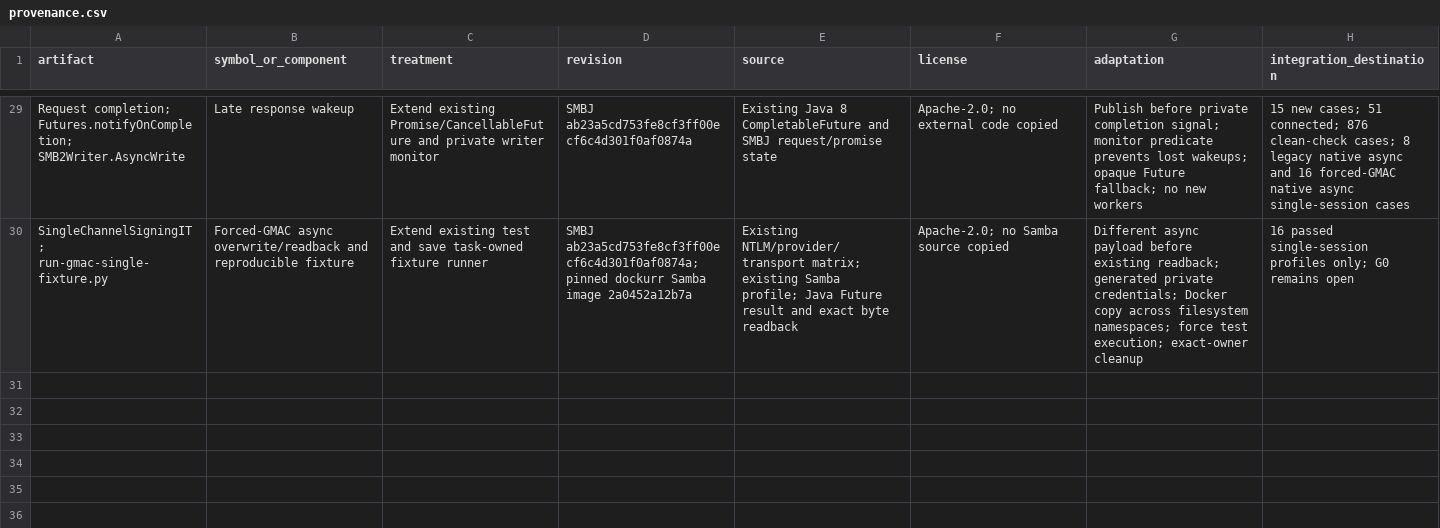
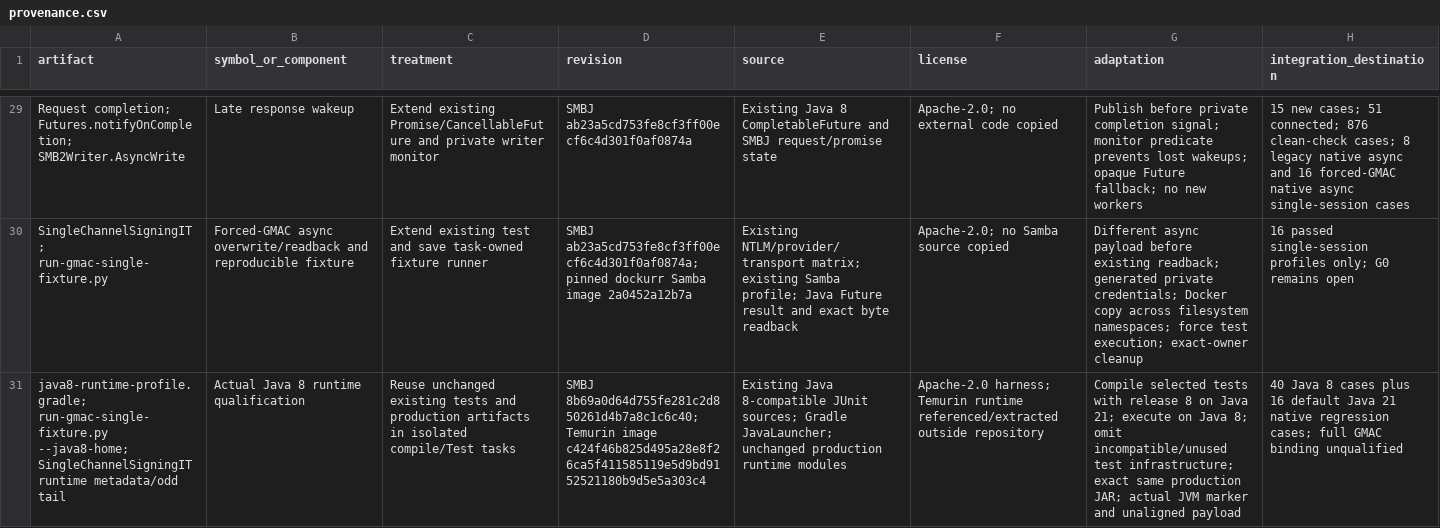
Before and after one commit to chribro88/smbj, a CSV file: docs/full-gmac-multichannel/provenance.csv, drawn as a sheet; only a part is shown, gaps mark what is left out; the diff names each change by its address in the sheet, - before the commit and + after, or states it on an @@ line.

Commit message:
Qualify GMAC and request lifecycle on Java 8

```diff
--- a/docs/full-gmac-multichannel/provenance.csv
+++ b/docs/full-gmac-multichannel/provenance.csv
+row 31: java8-runtime-profile.gradle; run-gmac-single-fixture.py --java8-home; SingleChannelSigningIT runtime metadata/odd tail | Actual Java 8 runtime qualification | Reuse unchanged existing tests and production artifacts in isolated compile/Test tasks | SMBJ 8b69a0d64d755fe281c2d850261d4b7a8c1c6c40; Temurin image c424f46b825d495a28e8f26ca5f411585119e5d9bd9152521180b9d5e5a303c4 | Existing Java 8-compatible JUnit sources; Gradle JavaLauncher; unchanged production runtime modules | Apache-2.0 harness; Temurin runtime referenced/extracted outside repository | Compile selected tests with release 8 on Java 21; execute on Java 8; omit incompatible/unused test infrastructure; exact same production JAR; actual JVM marker and unaligned payload | 40 Java 8 cases plus 16 default Java 21 native regression cases; full GMAC binding unqualified
```
Also changed, not shown: 5 other files.
